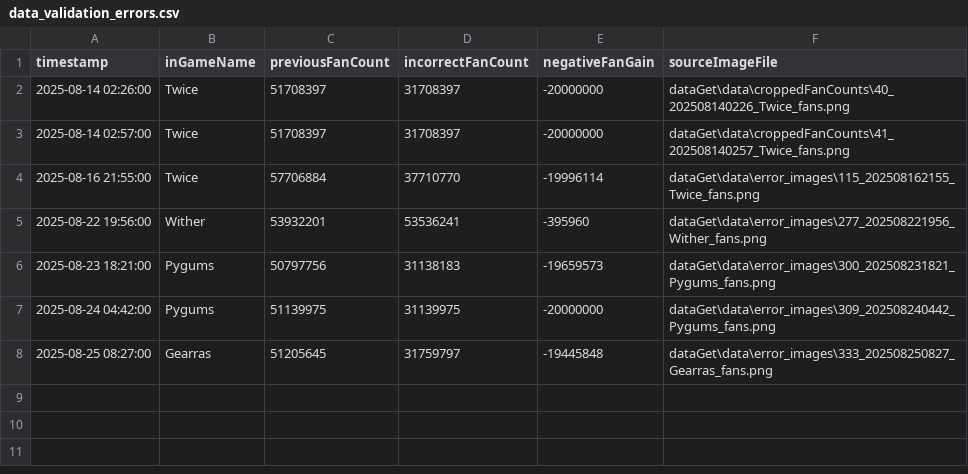
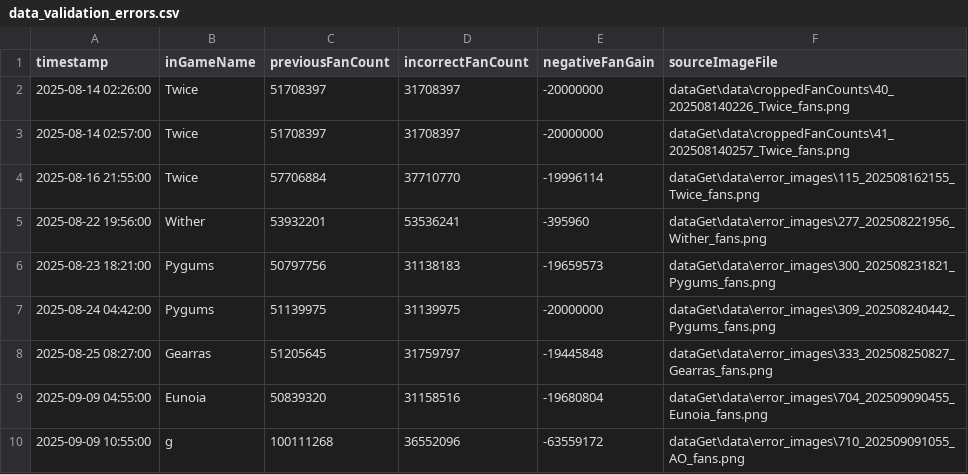
Before and after one commit to sdrawkcaBdeT/prettyDerbyClubAnalysis, a CSV file: data_validation_errors.csv, drawn as a sheet.

```diff
--- a/data_validation_errors.csv
+++ b/data_validation_errors.csv
@@ -8 +8,3 @@ timestamp,inGameName,previousFanCount,incorrectFanCount,negativeFanGain,sourceIm
 2025-08-25 08:27:00,Gearras,51205645,31759797,-19445848,dataGet\data\error_images\333_202508250827_Gearras_fans.png
+2025-09-09 04:55:00,Eunoia,50839320,31158516,-19680804,dataGet\data\error_images\704_202509090455_Eunoia_fans.png
+2025-09-09 10:55:00,g,100111268,36552096,-63559172,dataGet\data\error_images\710_202509091055_AO_fans.png
```
Also changed, not shown: market/market_snapshot_log.csv, 5 other files.
